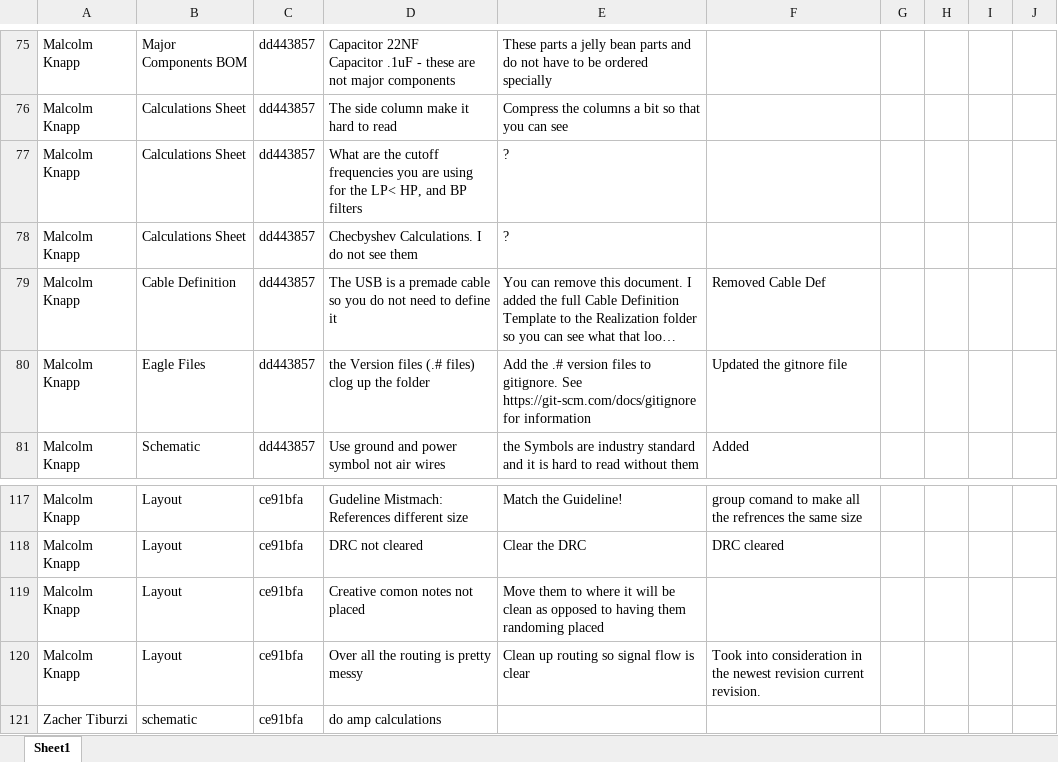
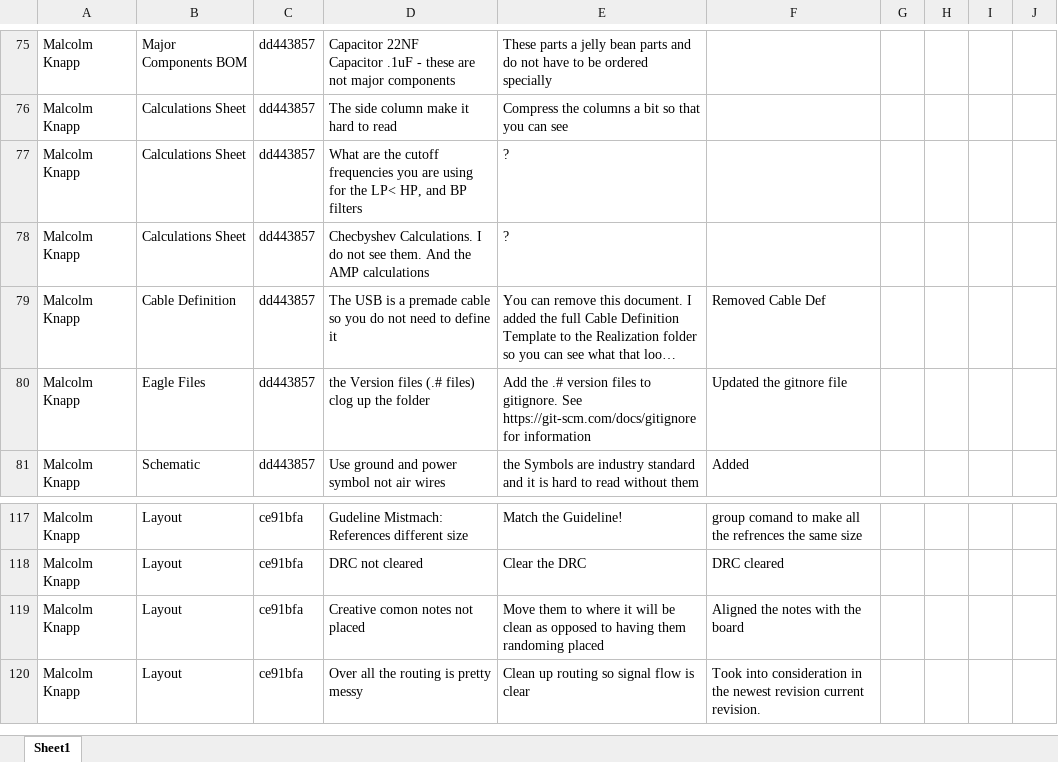
Before and after one commit to theengineeraccelerator/Independent, an Excel workbook: Zacher/Feedback.xlsx, sheet Sheet1, drawn as a sheet; only a part is shown, gaps mark what is left out; long unchanged cells end in …; values as stored, in another font and other column widths than the file's, no cell formats; the diff names each change by its address in the sheet, - before the commit and + after, or states it on an @@ line.

Commit message:
update

```diff
--- a/Zacher/Feedback.xlsx (sheet Sheet1)
+++ b/Zacher/Feedback.xlsx (sheet Sheet1)
-D78: …not see them
+D78: …not see them. And the AMP calculations
-F119: (empty)
+F119: Aligned the notes with the board
-row 121: Zacher Tiburzi | schematic | ce91bfa | do amp calculations
```
Also changed, not shown: cell formats.
